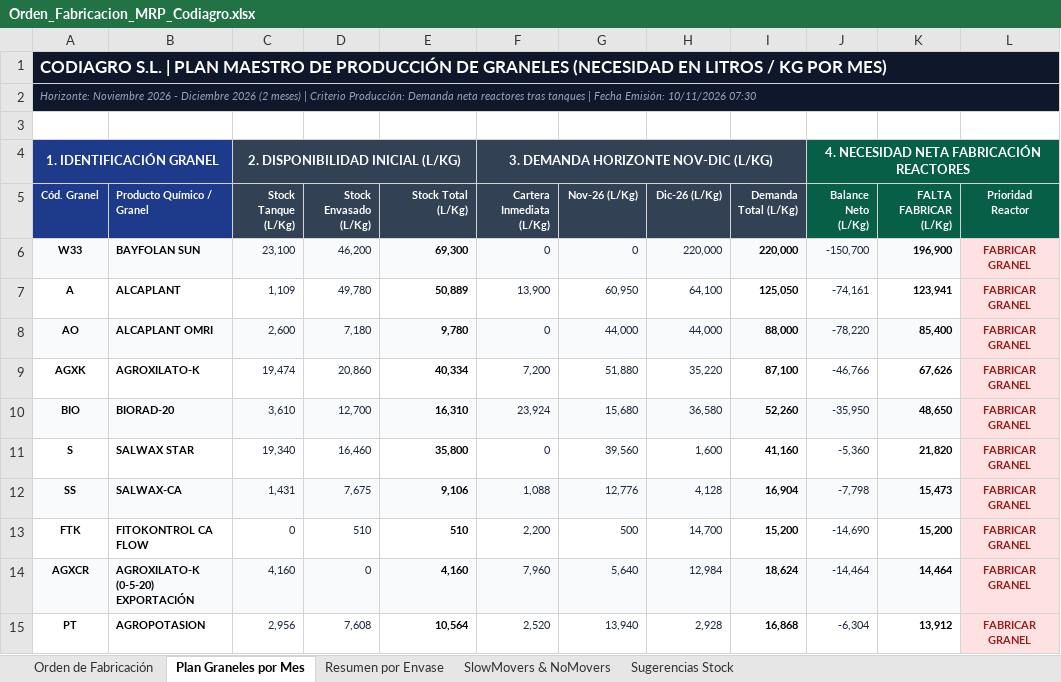
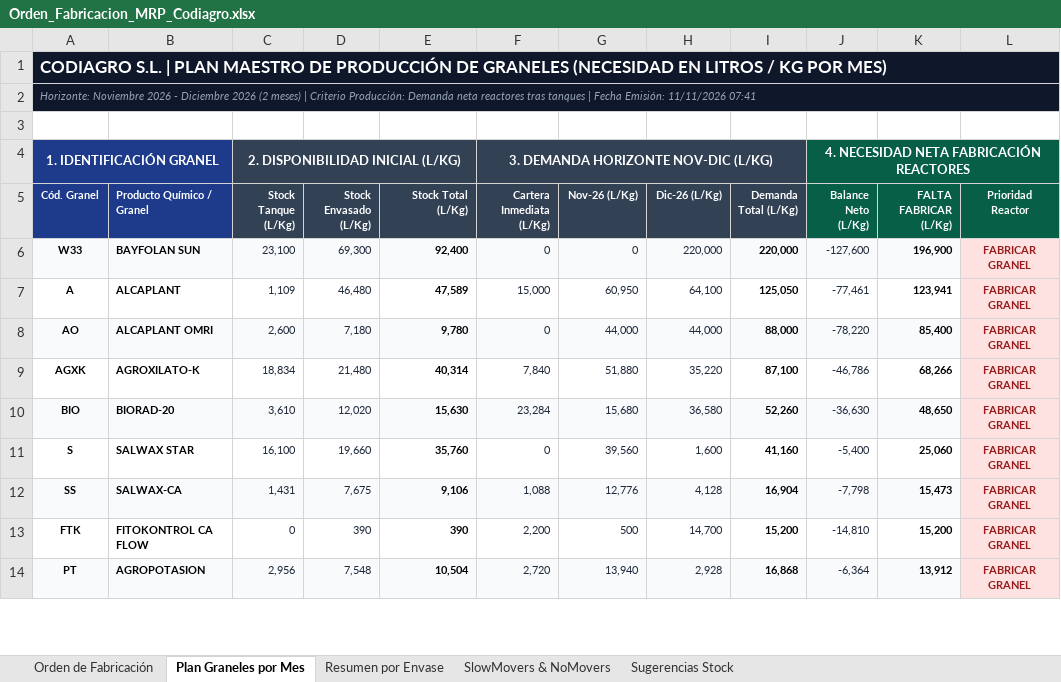
Before and after one commit to codiagrooscar/dashboard-presupuesto-2026, an Excel workbook: web_dashboard/Orden_Fabricacion_MRP_Codiagro.xlsx, sheet Plan Graneles por Mes, drawn as a sheet; only a part is shown; values as stored, in another font and other column widths than the file's, no borders; removed rows and columns are numbered as before the commit, all else as after; the diff covers the shown part only; the diff names each change by its address in the sheet, - before the commit and + after, or states it on an @@ line.

Commit message:
feat: actualizar seguimiento y modelos con Pedidos 11.11 y Stock 11.11

```diff
--- a/web_dashboard/Orden_Fabricacion_MRP_Codiagro.xlsx (sheet Plan Graneles por Mes)
+++ b/web_dashboard/Orden_Fabricacion_MRP_Codiagro.xlsx (sheet Plan Graneles por Mes)
-A2 (Cód. Granel): …Fecha Emisión: 10/11/2026 07:30
+A2 (Cód. Granel): …Fecha Emisión: 11/11/2026 07:41
-D6 (Stock Envasado (L/Kg)): 46,200
+D6 (Stock Envasado (L/Kg)): 69,300
-E6 (Stock Total (L/Kg)): 69,300
+E6 (Stock Total (L/Kg)): 92,400
-J6 (Balance Neto (L/Kg)): -150,700
+J6 (Balance Neto (L/Kg)): -127,600
-D7 (Stock Envasado (L/Kg)): 49,780
+D7 (Stock Envasado (L/Kg)): 46,480
-E7 (Stock Total (L/Kg)): 50,889
+E7 (Stock Total (L/Kg)): 47,589
-F7 (Cartera Inmediata (L/Kg)): 13,900
+F7 (Cartera Inmediata (L/Kg)): 15,000
-J7 (Balance Neto (L/Kg)): -74,161
+J7 (Balance Neto (L/Kg)): -77,461
-C9 (Stock Tanque (L/Kg)): 19,474
+C9 (Stock Tanque (L/Kg)): 18,834
-D9 (Stock Envasado (L/Kg)): 20,860
+D9 (Stock Envasado (L/Kg)): 21,480
-E9 (Stock Total (L/Kg)): 40,334
+E9 (Stock Total (L/Kg)): 40,314
-F9 (Cartera Inmediata (L/Kg)): 7,200
+F9 (Cartera Inmediata (L/Kg)): 7,840
-J9 (Balance Neto (L/Kg)): -46,766
+J9 (Balance Neto (L/Kg)): -46,786
-K9 (FALTA FABRICAR (L/Kg)): 67,626
+K9 (FALTA FABRICAR (L/Kg)): 68,266
-D10 (Stock Envasado (L/Kg)): 12,700
+D10 (Stock Envasado (L/Kg)): 12,020
-E10 (Stock Total (L/Kg)): 16,310
+E10 (Stock Total (L/Kg)): 15,630
-F10 (Cartera Inmediata (L/Kg)): 23,924
+F10 (Cartera Inmediata (L/Kg)): 23,284
-J10 (Balance Neto (L/Kg)): -35,950
+J10 (Balance Neto (L/Kg)): -36,630
-C11 (Stock Tanque (L/Kg)): 19,340
+C11 (Stock Tanque (L/Kg)): 16,100
-D11 (Stock Envasado (L/Kg)): 16,460
+D11 (Stock Envasado (L/Kg)): 19,660
-E11 (Stock Total (L/Kg)): 35,800
+E11 (Stock Total (L/Kg)): 35,760
-J11 (Balance Neto (L/Kg)): -5,360
+J11 (Balance Neto (L/Kg)): -5,400
-K11 (FALTA FABRICAR (L/Kg)): 21,820
+K11 (FALTA FABRICAR (L/Kg)): 25,060
-D13 (Stock Envasado (L/Kg)): 510
+D13 (Stock Envasado (L/Kg)): 390
-E13 (Stock Total (L/Kg)): 510
+E13 (Stock Total (L/Kg)): 390
-J13 (Balance Neto (L/Kg)): -14,690
+J13 (Balance Neto (L/Kg)): -14,810
-row 14: AGXCR | AGROXILATO-K (0-5-20) EXPORTACIÓN | 4,160 | 0 | 4,160 | 7,960 | 5,640 | 12,984 | 18,624 | -14,464 | 14,464 | FABRICAR GRANEL
-A14:K14 fill: none
+A14:K14 fill: #F8FAFC
-D14 (Stock Envasado (L/Kg)): 7,608
+D14 (Stock Envasado (L/Kg)): 7,548
-E14 (Stock Total (L/Kg)): 10,564
+E14 (Stock Total (L/Kg)): 10,504
-F14 (Cartera Inmediata (L/Kg)): 2,520
+F14 (Cartera Inmediata (L/Kg)): 2,720
-J14 (Balance Neto (L/Kg)): -6,304
+J14 (Balance Neto (L/Kg)): -6,364
```
Also changed, not shown: 3 added rows, 2 removed rows, 37 edited cells and cell formats elsewhere in this sheet, sheet Orden de Fabricación, sheet Sugerencias Stock, sheet SlowMovers & NoMovers, sheet Resumen por Envase, Orden_Fabricacion_MRP_Codiagro.xlsx, Seguimiento_Presupuesto_Sep_2026.xlsx, 16 other files.
